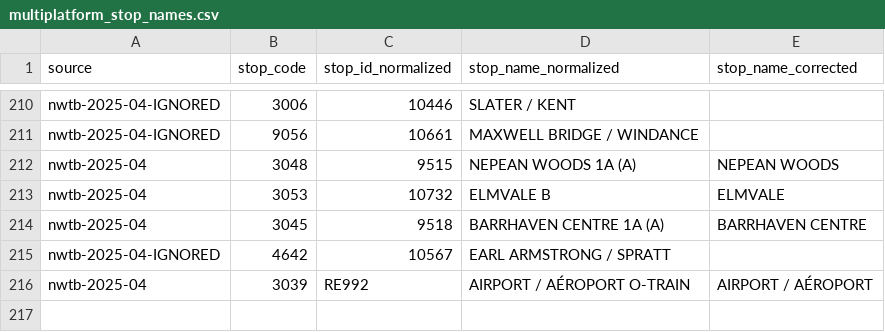
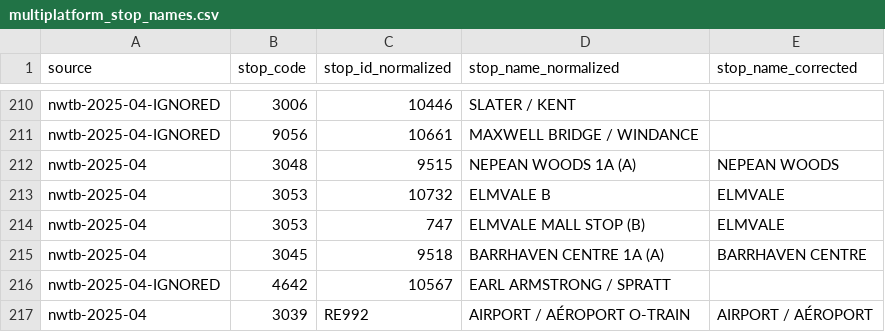
Before and after one commit to lchski/octranspo-new-ways-to-bus-data, a CSV file: data/corrections/multiplatform_stop_names.csv, drawn as a sheet; only a part is shown, gaps mark what is left out.

Commit message:
add special case handling for Elmvale multiplatform stop

```diff
--- a/data/corrections/multiplatform_stop_names.csv
+++ b/data/corrections/multiplatform_stop_names.csv
@@ -213,2 +213,3 @@ nwtb-2025-04,3048,9515,NEPEAN WOODS 1A (A),"NEPEAN WOODS"
 nwtb-2025-04,3053,10732,ELMVALE B,"ELMVALE"
+nwtb-2025-04,3053,747,ELMVALE MALL STOP (B),"ELMVALE"
 nwtb-2025-04,3045,9518,BARRHAVEN CENTRE 1A (A),"BARRHAVEN CENTRE"
```
